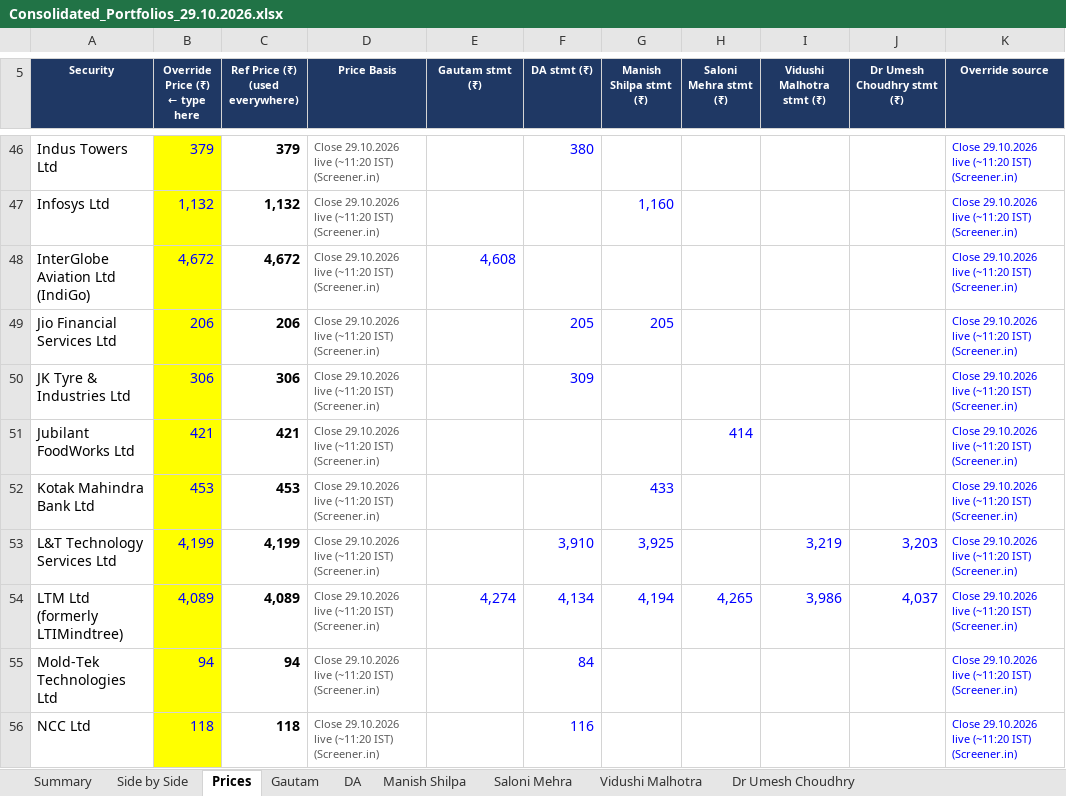
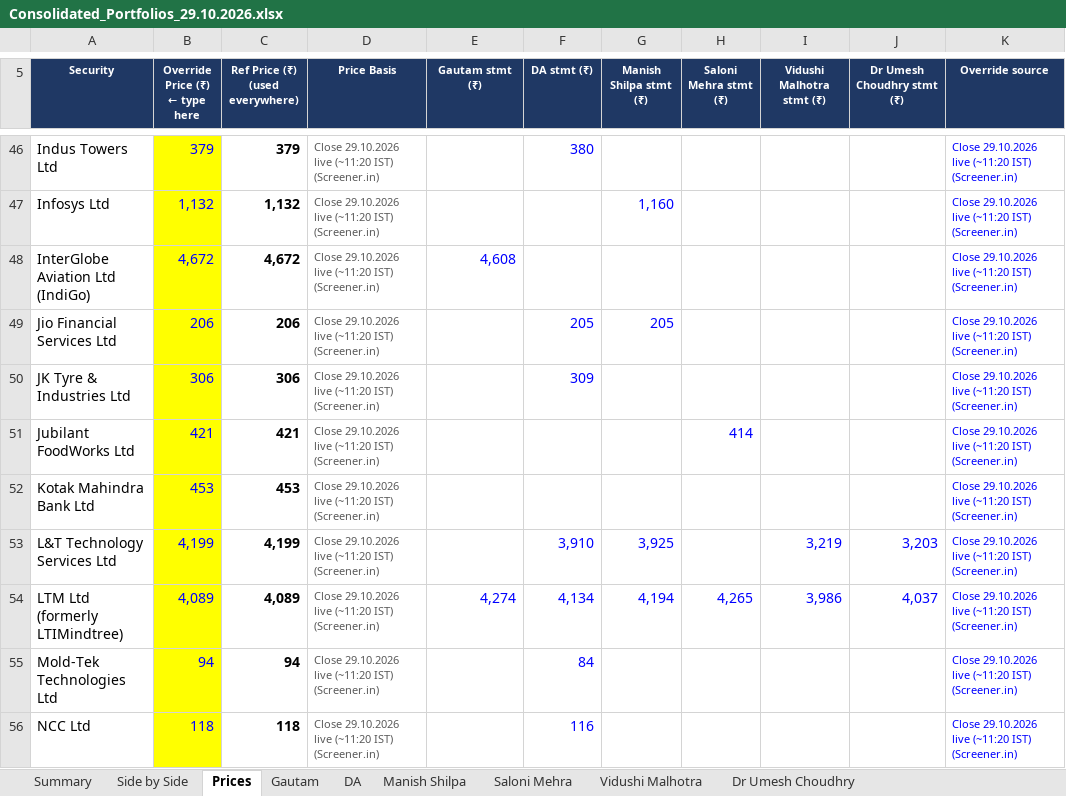
Before and after one commit to adeeparora/Portfolio-Consolidation-, an Excel workbook: Consolidated_Portfolios_29.10.2026.xlsx, sheet Prices, drawn as a sheet; only a part is shown, gaps mark what is left out; values as stored, in another font and other column widths than the file's, no borders; conditional formats not drawn; the diff names each change by its address in the sheet, - before the commit and + after, or states it on an @@ line.

```diff
--- a/Consolidated_Portfolios_29.10.2026.xlsx (sheet Prices)
+++ b/Consolidated_Portfolios_29.10.2026.xlsx (sheet Prices)
-G52 (Manish Shilpa stmt (₹)): 433
+G52 (Manish Shilpa stmt (₹)): (empty)
```
Also changed, not shown: sheet Side by Side, sheet Manish Shilpa, sheet Summary, formulas that keep their value, 6 other files.
